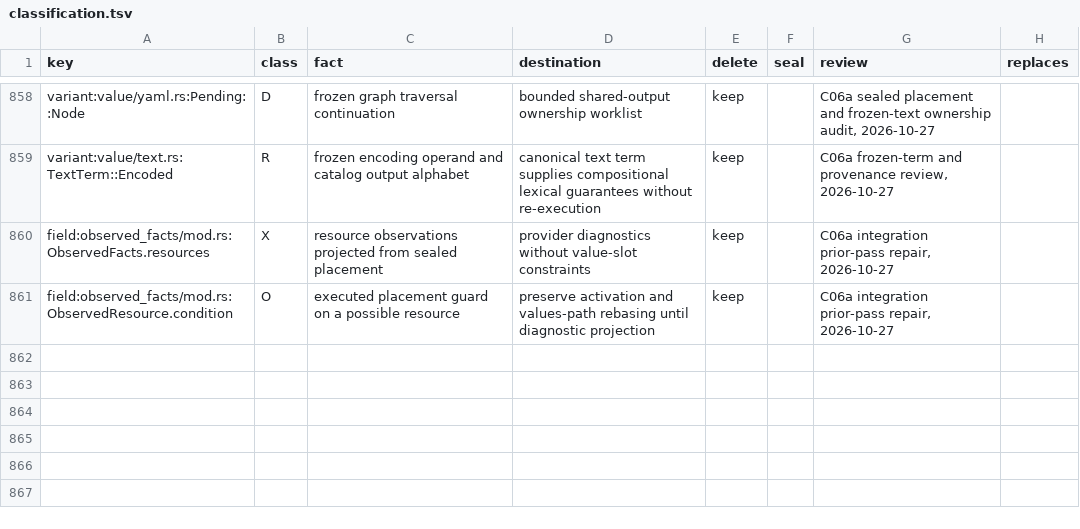
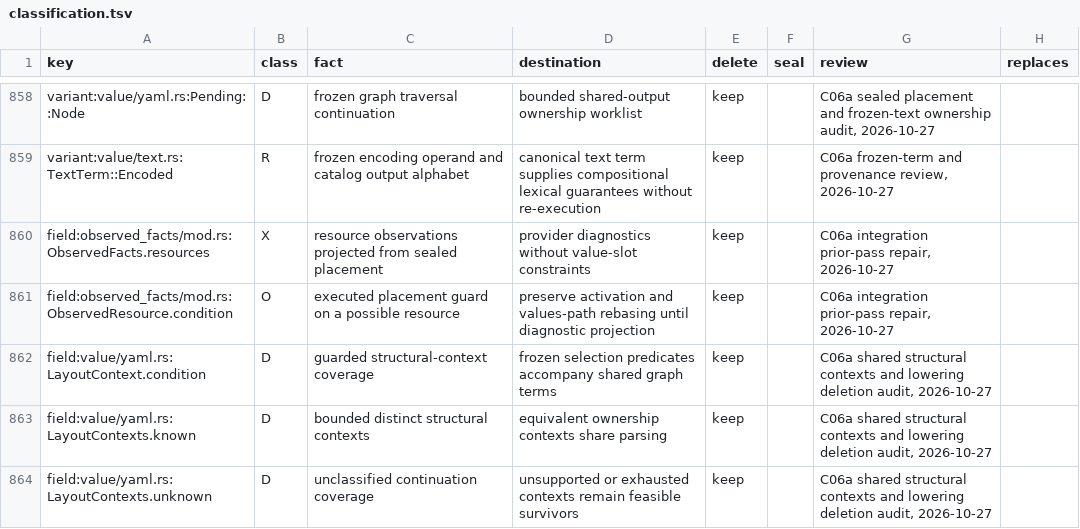
Before and after one commit to romnn/helm-schema, a TSV file: plan/value-algebra-r0-inventory/classification.tsv, drawn as a sheet; only a part is shown, gaps mark what is left out.

```diff
--- a/plan/value-algebra-r0-inventory/classification.tsv
+++ b/plan/value-algebra-r0-inventory/classification.tsv
@@ -861 +861,4 @@ field:observed_facts/mod.rs:ObservedFacts.resources	X	resource observations proj
 field:observed_facts/mod.rs:ObservedResource.condition	O	executed placement guard on a possible resource	preserve activation and values-path rebasing until diagnostic projection	keep		C06a integration prior-pass repair, 2026-10-27	""
+field:value/yaml.rs:LayoutContext.condition	D	guarded structural-context coverage	frozen selection predicates accompany shared graph terms	keep		C06a shared structural contexts and lowering deletion audit, 2026-10-27	""
+field:value/yaml.rs:LayoutContexts.known	D	bounded distinct structural contexts	equivalent ownership contexts share parsing	keep		C06a shared structural contexts and lowering deletion audit, 2026-10-27	""
+field:value/yaml.rs:LayoutContexts.unknown	D	unclassified continuation coverage	unsupported or exhausted contexts remain feasible survivors	keep		C06a shared structural contexts and lowering deletion audit, 2026-10-27	""
```
Also changed, not shown: plan/value-algebra-r0-inventory/relocations.tsv, plan/value-algebra-r0-inventory/retirements.tsv, 14 other files.
